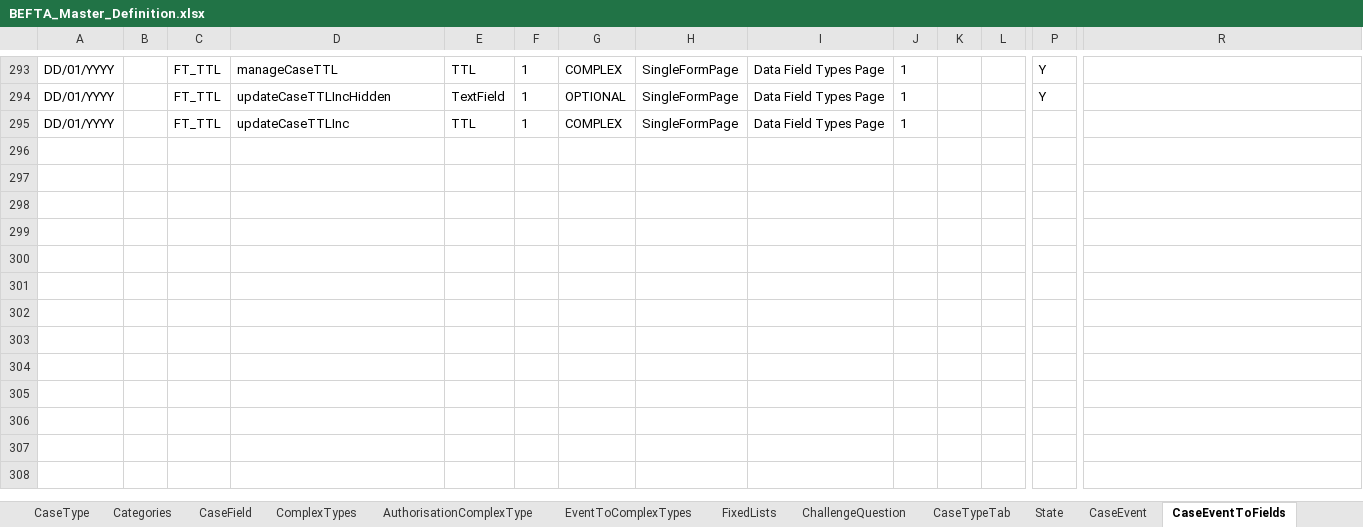
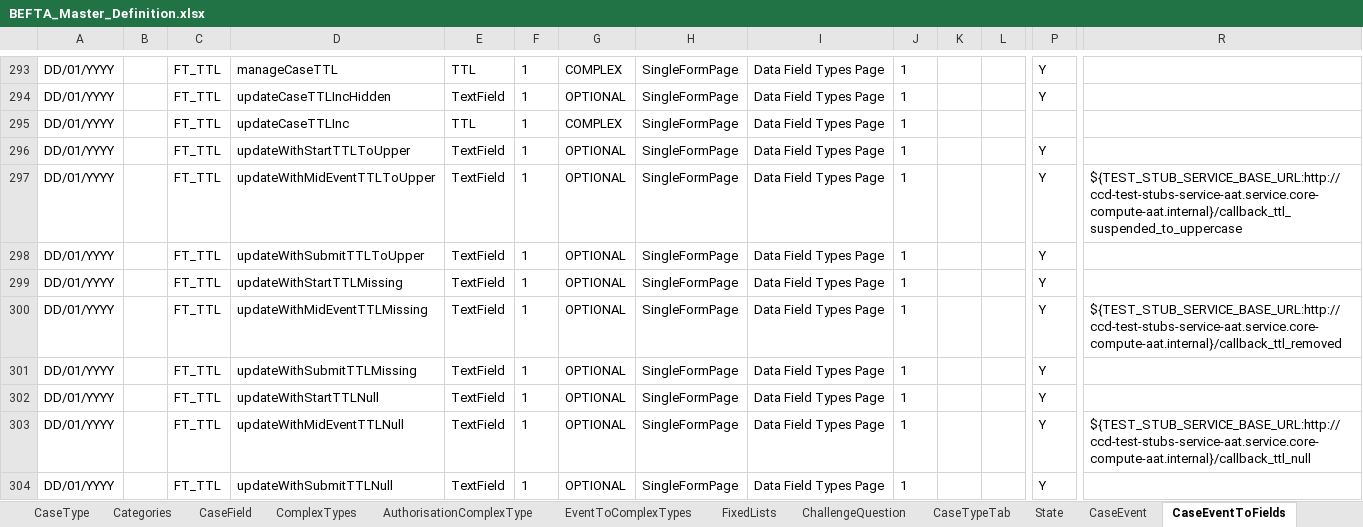
Before and after one commit to hmcts/ccd-test-definitions, an Excel workbook: src/main/resources/uk/gov/hmcts/ccd/test_definitions/excel/BEFTA_Master_Definition.xlsx, sheet CaseEventToFields, drawn as a sheet; only a part is shown, gaps mark what is left out; values as stored, in another font and other column widths than the file's, no borders; table styles not drawn; rows hold the shown columns only; the diff names each change by its address in the sheet, - before the commit and + after, or states it on an @@ line.

Commit message:
CCD-3535 CCD-3562 More callback TTL case events
   [CCD-3535](https://tools.hmcts.net/jira/browse/CCD-3535)
   [CCD-3562](https://tools.hmcts.net/jira/browse/CCD-3562)

Add extra case events to TTL case type to test callback behaviour.

```diff
--- a/src/main/resources/uk/gov/hmcts/ccd/test_definitions/excel/BEFTA_Master_Definition.xlsx (sheet CaseEventToFields)
+++ b/src/main/resources/uk/gov/hmcts/ccd/test_definitions/excel/BEFTA_Master_Definition.xlsx (sheet CaseEventToFields)
+row 296: DD/01/YYYY |  | FT_TTL | updateWithStartTTLToUpper | TextField | 1 | OPTIONAL | SingleFormPage | Data Field Types Page | 1 |  |  | Y
+row 297: DD/01/YYYY |  | FT_TTL | updateWithMidEventTTLToUpper | TextField | 1 | OPTIONAL | SingleFormPage | Data Field Types Page | 1 |  |  | Y | ${TEST_STUB_SERVICE_BASE_URL:http://ccd-test-stubs-service-aat.service.core-compute-aat.internal}/callback_ttl_suspended_to_uppercase
+row 298: DD/01/YYYY |  | FT_TTL | updateWithSubmitTTLToUpper | TextField | 1 | OPTIONAL | SingleFormPage | Data Field Types Page | 1 |  |  | Y
+row 299: DD/01/YYYY |  | FT_TTL | updateWithStartTTLMissing | TextField | 1 | OPTIONAL | SingleFormPage | Data Field Types Page | 1 |  |  | Y
+row 300: DD/01/YYYY |  | FT_TTL | updateWithMidEventTTLMissing | TextField | 1 | OPTIONAL | SingleFormPage | Data Field Types Page | 1 |  |  | Y | ${TEST_STUB_SERVICE_BASE_URL:http://ccd-test-stubs-service-aat.service.core-compute-aat.internal}/callback_ttl_removed
+row 301: DD/01/YYYY |  | FT_TTL | updateWithSubmitTTLMissing | TextField | 1 | OPTIONAL | SingleFormPage | Data Field Types Page | 1 |  |  | Y
+row 302: DD/01/YYYY |  | FT_TTL | updateWithStartTTLNull | TextField | 1 | OPTIONAL | SingleFormPage | Data Field Types Page | 1 |  |  | Y
+row 303: DD/01/YYYY |  | FT_TTL | updateWithMidEventTTLNull | TextField | 1 | OPTIONAL | SingleFormPage | Data Field Types Page | 1 |  |  | Y | ${TEST_STUB_SERVICE_BASE_URL:http://ccd-test-stubs-service-aat.service.core-compute-aat.internal}/callback_ttl_null
+row 304: DD/01/YYYY |  | FT_TTL | updateWithSubmitTTLNull | TextField | 1 | OPTIONAL | SingleFormPage | Data Field Types Page | 1 |  |  | Y
```
Also changed, not shown: sheet CaseEvent, sheet AuthorisationCaseEvent, 4 other files.
